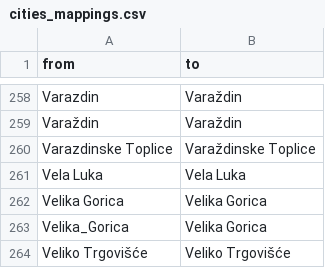
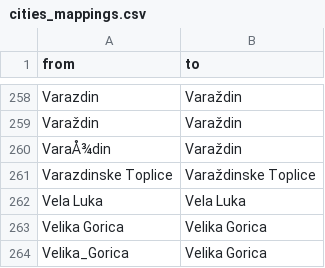
Before and after one commit to usporedicijene/mappings, a CSV file: cities_mappings.csv, drawn as a sheet; only a part is shown, gaps mark what is left out; the shorter side is filled out with more unchanged rows; the diff names each change by its address in the sheet, - before the commit and + after, or states it on an @@ line.

```diff
--- a/cities_mappings.csv
+++ b/cities_mappings.csv
+row 260: VaraÅ¾din | Varaždin
```
Also changed, not shown: categories_mappings.csv.
